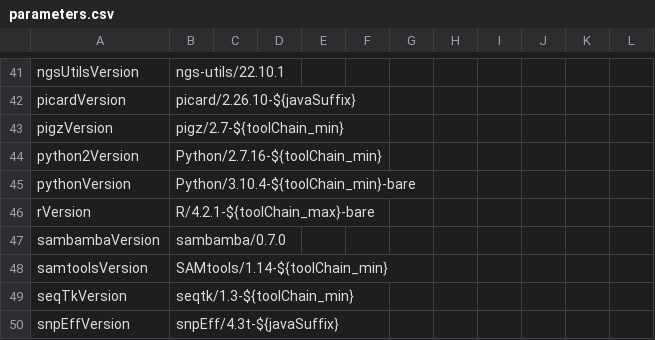
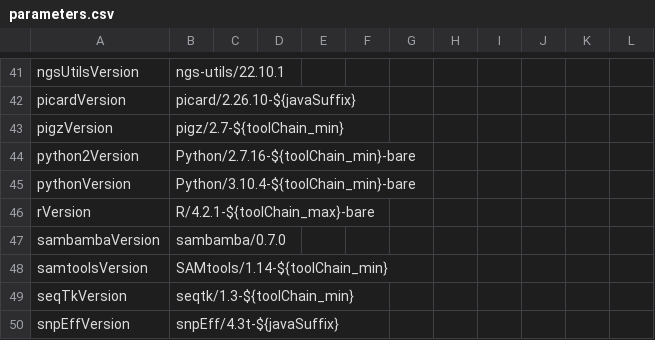
Before and after one commit to molgenis/NGS_DNA, a CSV file: parameters.csv, drawn as a sheet; only a part is shown, gaps mark what is left out.

Commit message:
fix gearshift parameters(1)

```diff
--- a/parameters.csv
+++ b/parameters.csv
@@ -43,3 +43,3 @@ picardVersion,picard/2.26.10-${javaSuffix}
 pigzVersion,pigz/2.7-${toolChain_min}
-python2Version,Python/2.7.16-${toolChain_min}
+python2Version,Python/2.7.16-${toolChain_min}-bare
 pythonVersion,Python/3.10.4-${toolChain_min}-bare
```
